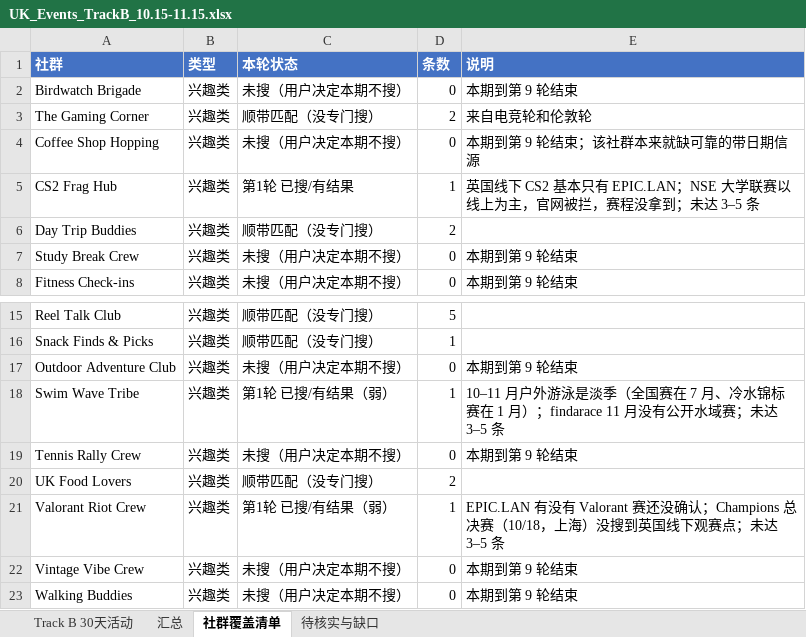
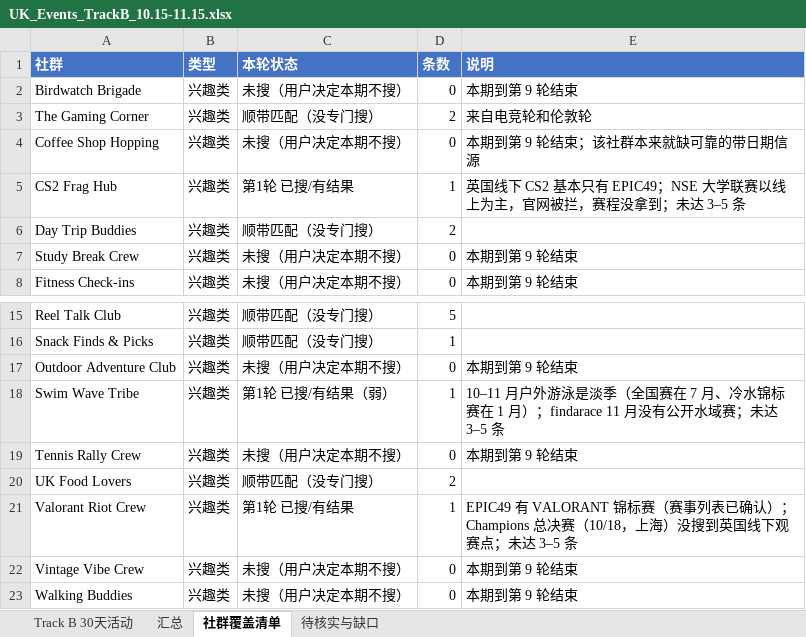
Before and after one commit to VVG-oss/UKevents, an Excel workbook: data/UK_Events_TrackB_10.15-11.15.xlsx, sheet 社群覆盖清单, drawn as a sheet; only a part is shown, gaps mark what is left out; values as stored, in another font and other column widths than the file's, no borders; the diff names each change by its address in the sheet, - before the commit and + after, or states it on an @@ line.

```diff
--- a/data/UK_Events_TrackB_10.15-11.15.xlsx (sheet 社群覆盖清单)
+++ b/data/UK_Events_TrackB_10.15-11.15.xlsx (sheet 社群覆盖清单)
-E5 (说明): …本只有 EPIC.LAN；NSE 大学…
+E5 (说明): …本只有 EPIC49；NSE 大学…
-C21 (本轮状态): 第1轮 已搜/有结果（弱）
+C21 (本轮状态): 第1轮 已搜/有结果
-E21 (说明): EPIC.LAN 有没有 Valorant 赛还没确认；Champions 总决…
+E21 (说明): EPIC49 有 VALORANT 锦标赛（赛事列表已确认）；Champions 总决…
```
Also changed, not shown: sheet Track B 30天活动, sheet 待核实与缺口.
